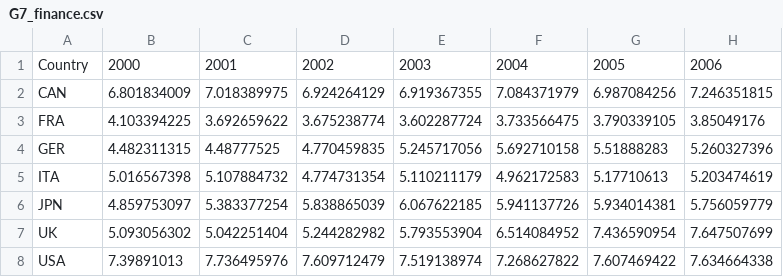
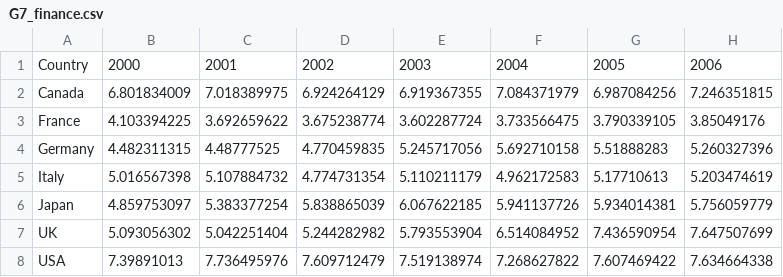
Before and after one commit to bengineer19/productivity-puzzle, a CSV file: data/G7_finance.csv, drawn as a sheet; only a part is shown; the diff names each change by its address in the sheet, - before the commit and + after, or states it on an @@ line.

```diff
--- a/data/G7_finance.csv
+++ b/data/G7_finance.csv
-A2: CAN
+A2: Canada
-A3: FRA
+A3: France
-A4: GER
+A4: Germany
-A5: ITA
+A5: Italy
-A6: JPN
+A6: Japan
```
Also changed, not shown: 8 other files.
